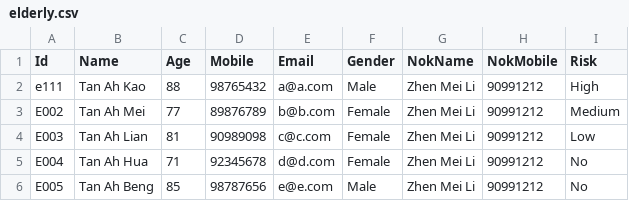
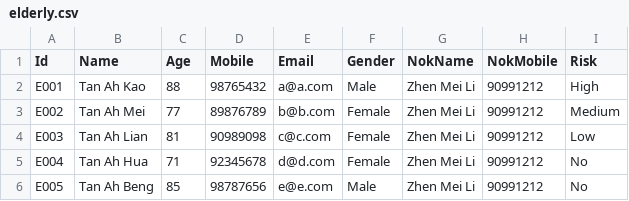
Before and after one commit to Zi-Hua25/Elderwise, a CSV file: files/elderly/elderly.csv, drawn as a sheet.

```diff
--- a/files/elderly/elderly.csv
+++ b/files/elderly/elderly.csv
@@ -1,3 +1,3 @@
 Id,Name,Age,Mobile,Email,Gender,NokName,NokMobile,Risk
-e111,Tan Ah Kao,88,98765432,a@a.com,Male,Zhen Mei Li,90991212,High
+E001,Tan Ah Kao,88,98765432,a@a.com,Male,Zhen Mei Li,90991212,High
 E002,Tan Ah Mei,77,89876789,b@b.com,Female,Zhen Mei Li,90991212,Medium
```
Also changed, not shown: 9 other files.
